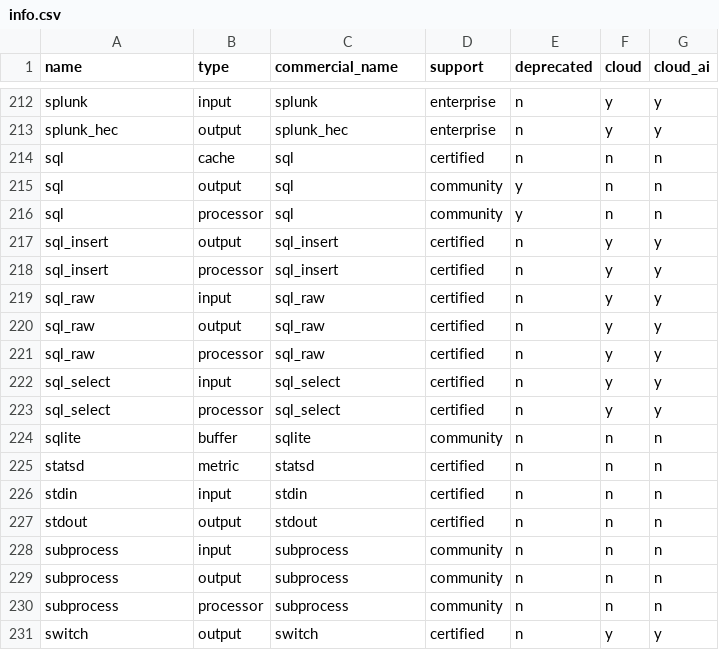
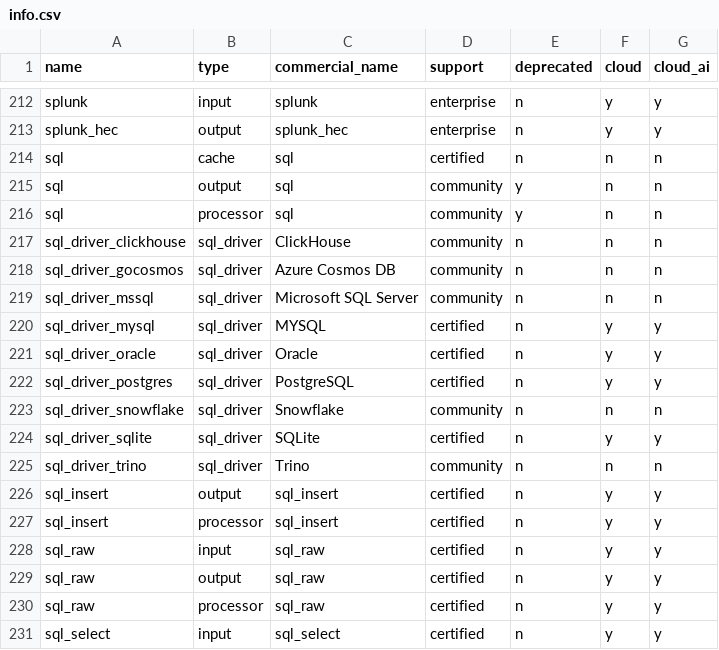
Before and after one commit to cyborginc/connect, a CSV file: internal/plugins/info.csv, drawn as a sheet; only a part is shown, gaps mark what is left out; the shorter side is filled out with more unchanged rows.

Commit message:
Add sql_driver type category

```diff
--- a/internal/plugins/info.csv
+++ b/internal/plugins/info.csv
@@ -216,2 +216,11 @@ sql                     ,output    ,sql                     ,community  ,y
 sql                     ,processor ,sql                     ,community  ,y          ,n     ,n
+sql_driver_clickhouse   ,sql_driver,ClickHouse              ,community  ,n          ,n     ,n
+sql_driver_gocosmos     ,sql_driver,Azure Cosmos DB         ,community  ,n          ,n     ,n
+sql_driver_mssql        ,sql_driver,Microsoft SQL Server    ,community  ,n          ,n     ,n
+sql_driver_mysql        ,sql_driver,MYSQL                   ,certified  ,n          ,y     ,y
+sql_driver_oracle       ,sql_driver,Oracle                  ,certified  ,n          ,y     ,y
+sql_driver_postgres     ,sql_driver,PostgreSQL              ,certified  ,n          ,y     ,y
+sql_driver_snowflake    ,sql_driver,Snowflake               ,community  ,n          ,n     ,n
+sql_driver_sqlite       ,sql_driver,SQLite                  ,certified  ,n          ,y     ,y
+sql_driver_trino        ,sql_driver,Trino                   ,community  ,n          ,n     ,n
 sql_insert              ,output    ,sql_insert              ,certified  ,n          ,y     ,y
```
Also changed, not shown: 1 other file.
